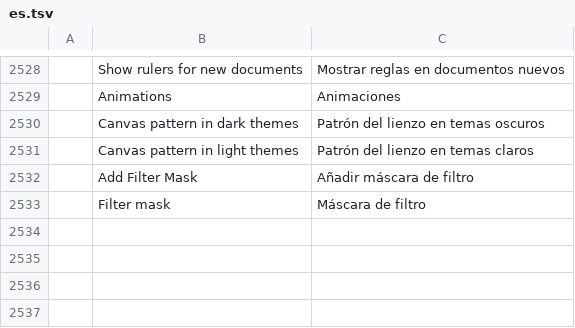
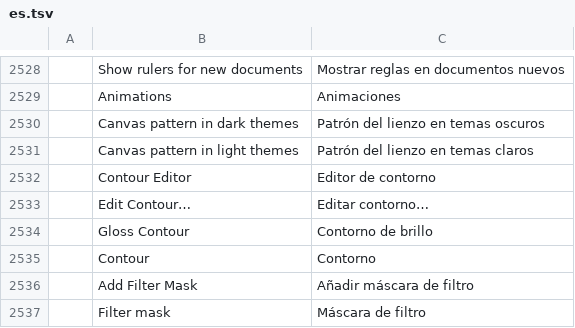
Before and after one commit to treeforjs/photocraft, a TSV file: crates/ui-egui/src/i18n/es.tsv, drawn as a sheet; only a part is shown, gaps mark what is left out; the diff names each change by its address in the sheet, - before the commit and + after, or states it on an @@ line.

```diff
--- a/crates/ui-egui/src/i18n/es.tsv
+++ b/crates/ui-egui/src/i18n/es.tsv
+row 2532:  | Contour Editor | Editor de contorno
+row 2533:  | Edit Contour… | Editar contorno…
+row 2534:  | Gloss Contour | Contorno de brillo
+row 2535:  | Contour | Contorno
```
Also changed, not shown: crates/ui-egui/src/i18n/el.tsv, crates/ui-egui/src/i18n/fr.tsv, 20 other files.
